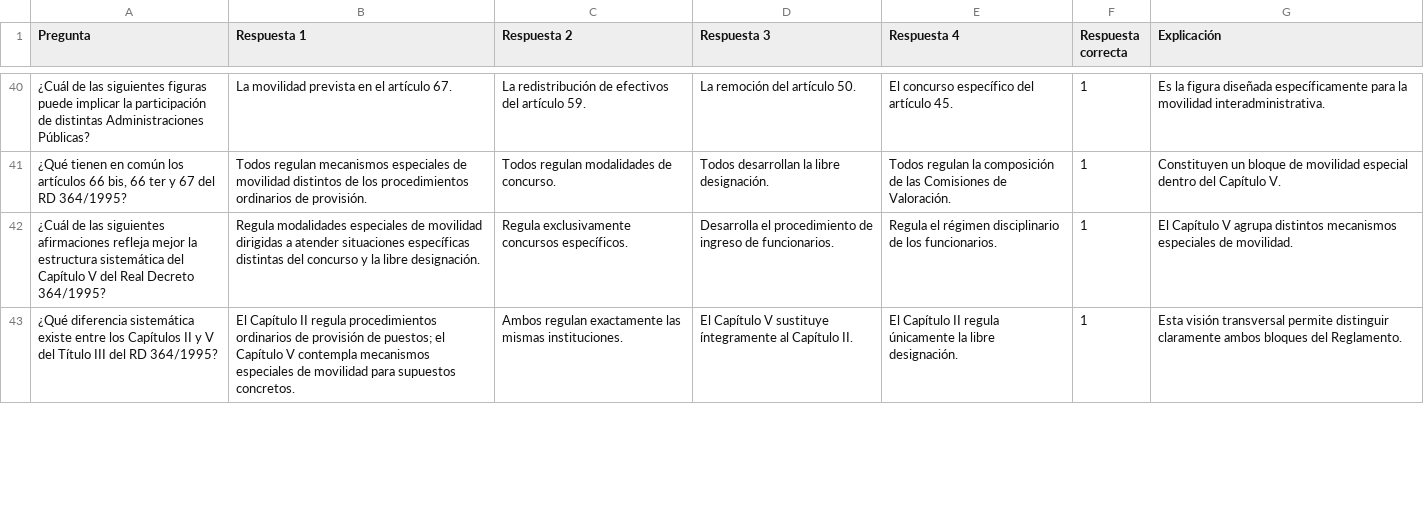
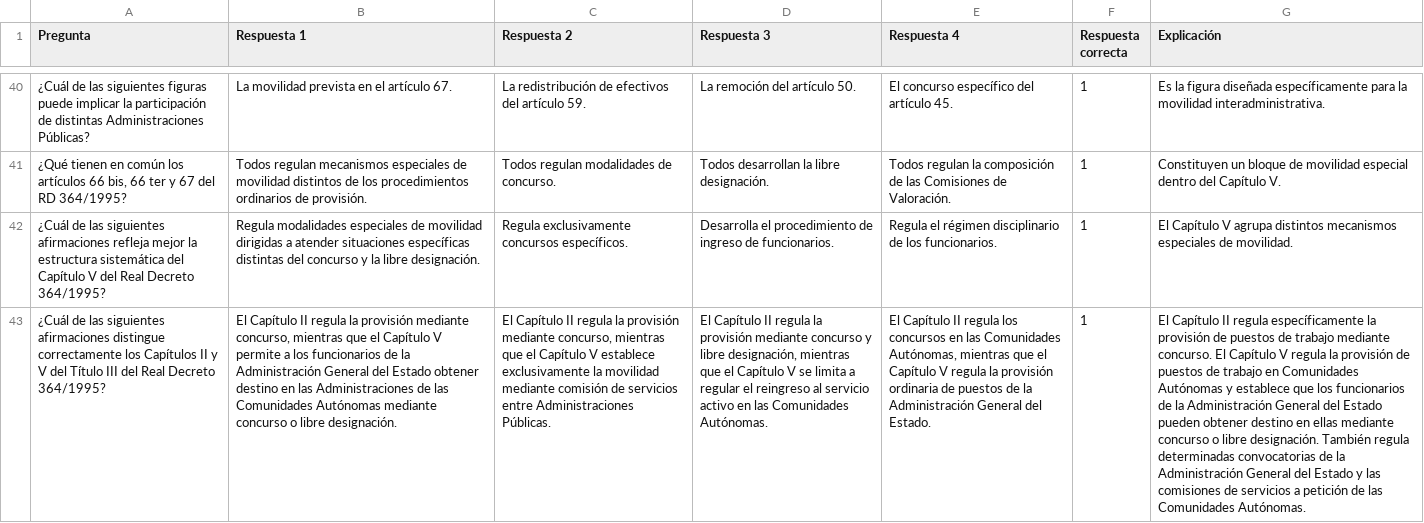
Before and after one commit to DGMonkeyKing/DGMonkeyKing.github.io, a CSV file: quiz-app/preguntas/tema_11_rd364/rd364_parte3_otras_formas_provision.csv, drawn as a sheet; only a part is shown, gaps mark what is left out; removed rows and columns are numbered as before the commit, all else as after; the diff covers the shown part only; the diff names each change by its address in the sheet, - before the commit and + after, or states it on an @@ line.

```diff
--- a/quiz-app/preguntas/tema_11_rd364/rd364_parte3_otras_formas_provision.csv
+++ b/quiz-app/preguntas/tema_11_rd364/rd364_parte3_otras_formas_provision.csv
-row 43: ¿Qué diferencia sistemática existe entre los Capítulos II y V del Título III del RD 364/1995? | El Capítulo II regula procedimientos ordinarios de provisión de puestos; el Capítulo V contempla mecanismos especiales de movilidad para supuestos concretos. | Ambos regulan exactamente las mismas instituciones. | El Capítulo V sustituye íntegramente al Capítulo II. | El Capítulo II regula únicamente la libre designación. | 1 | Esta visión transversal permite distinguir claramente ambos bloques del Reglamento.
+row 43: ¿Cuál de las siguientes afirmaciones distingue correctamente los Capítulos II y V del Título III del Real Decreto 364/1995? | El Capítulo II regula la provisión mediante concurso, mientras que el Capítulo V permite a los funcionarios de la Administración General del Estado obtener destino en las Administraciones de las Comunidades Autónomas mediante concurso o libre designación. | El Capítulo II regula la provisión mediante concurso, mientras que el Capítulo V establece exclusivamente la movilidad mediante comisión de servicios entre Administraciones Públicas. | El Capítulo II regula la provisión mediante concurso y libre designación, mientras que el Capítulo V se limita a regular el reingreso al servicio activo en las Comunidades Autónomas. | El Capítulo II regula los concursos en las Comunidades Autónomas, mientras que el Capítulo V regula la provisión ordinaria de puestos de la Administración General del Estado. | 1 | El Capítulo II regula específicamente la provisión de puestos de trabajo mediante concurso. El Capítulo V regula la provisión de puestos de trabajo en Comunidades Autónomas y establece que los funcionarios de la Administración General del Estado pueden obtener destino en ellas mediante concurso o libre designación. También regula determinadas convocatorias de la Administración General del Estado y las comisiones de servicios a petición de las Comunidades Autónomas.
```
Also changed, not shown: 2 added rows and 4 edited cells elsewhere in this file, quiz-app/preguntas/tema_13_losu_i/losu_parte2_creacion_organizacion_ensenanzas.csv, quiz-app/preguntas/tema_14_losu_ii/losu2_parte4_ptgas.csv, 36 other files.
